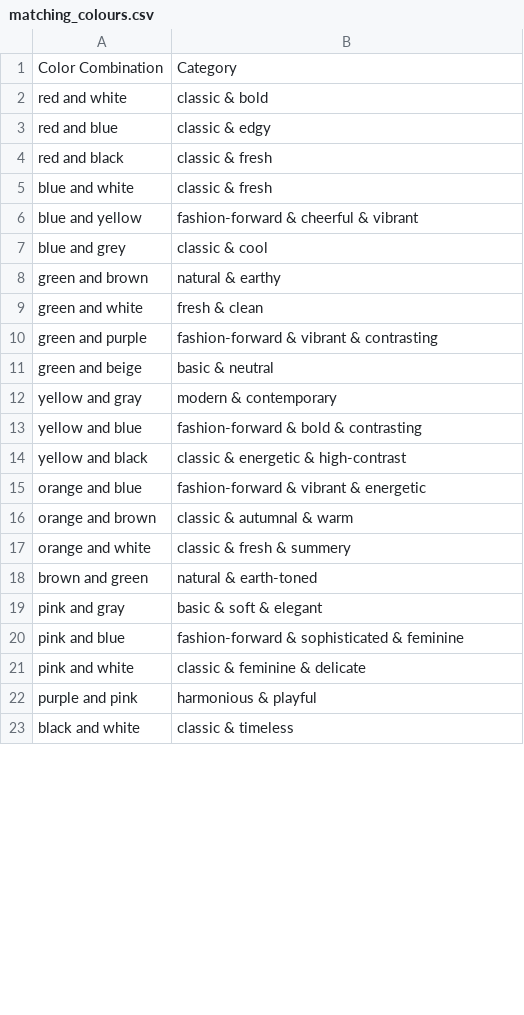
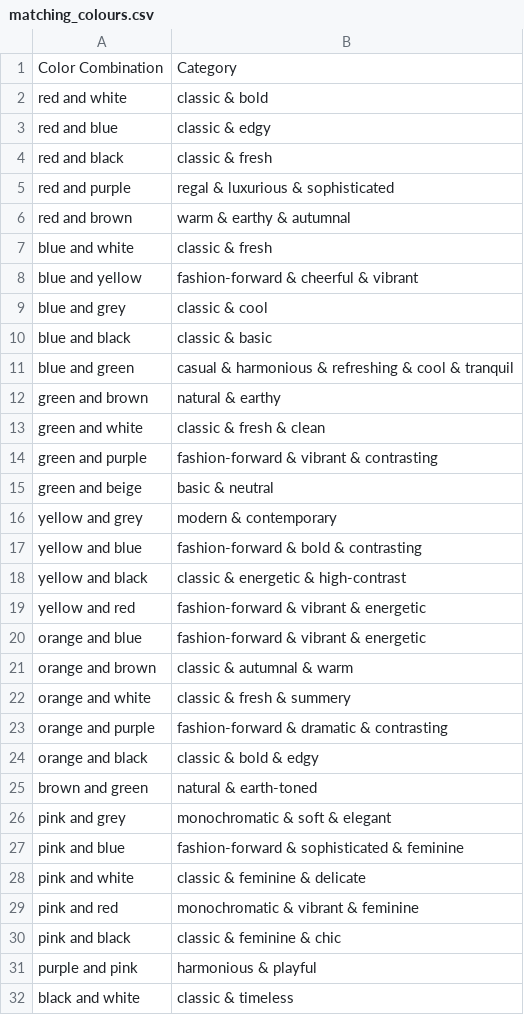
Before and after one commit to 1181103285/fyptesting1, a CSV file: matching_colours.csv, drawn as a sheet; only a part is shown; the diff covers the shown part only.

Commit message:
Update matching_colours.csv

```diff
--- a/matching_colours.csv
+++ b/matching_colours.csv
@@ -4,2 +4,4 @@ red and blue,classic & edgy
 red and black,classic & fresh
+red and purple,regal & luxurious & sophisticated
+red and brown,warm & earthy & autumnal
 blue and white,classic & fresh
@@ -7,9 +9,12 @@ blue and yellow,fashion-forward & cheerful & vibrant
 blue and grey,classic & cool
+blue and black,classic & basic
+blue and green,casual & harmonious & refreshing  & cool & tranquil
 green and brown,natural & earthy
-green and white,fresh & clean
+green and white,classic & fresh & clean
 green and purple,fashion-forward & vibrant & contrasting
 green and beige,basic & neutral
-yellow and gray,modern & contemporary
+yellow and grey,modern & contemporary
 yellow and blue,fashion-forward & bold & contrasting
 yellow and black,classic & energetic & high-contrast
+yellow and red,fashion-forward & vibrant & energetic
 orange and blue,fashion-forward & vibrant & energetic
@@ -17,6 +22,10 @@ orange and brown,classic & autumnal & warm
 orange and white,classic & fresh & summery
+orange and purple,fashion-forward & dramatic & contrasting
+orange and black,classic & bold & edgy
 brown and green,natural & earth-toned
-pink and gray,basic & soft & elegant
+pink and grey,monochromatic & soft & elegant
 pink and blue,fashion-forward & sophisticated & feminine
 pink and white,classic & feminine & delicate
+pink and red,monochromatic & vibrant & feminine
+pink and black,classic & feminine & chic
 purple and pink,harmonious & playful
```
Also changed, not shown: 1 edited cell elsewhere in this file.
